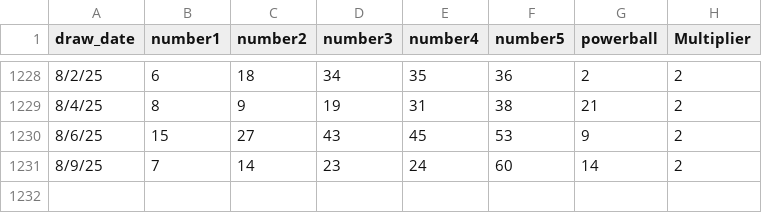
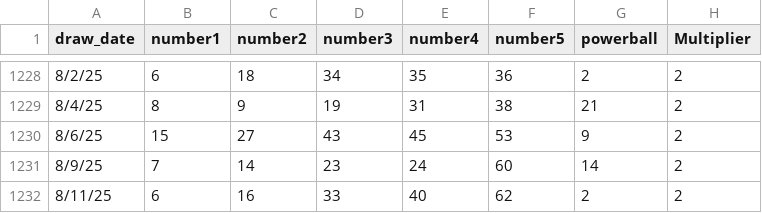
Before and after one commit to jphsu87/my-powerball-api, a CSV file: powerball_data.csv, drawn as a sheet; only a part is shown, gaps mark what is left out; the diff names each change by its address in the sheet, - before the commit and + after, or states it on an @@ line.

Commit message:
Add files via upload
Adding 8/11/2025 drawing

```diff
--- a/powerball_data.csv
+++ b/powerball_data.csv
+row 1232: 8/11/25 | 6 | 16 | 33 | 40 | 62 | 2 | 2
```
